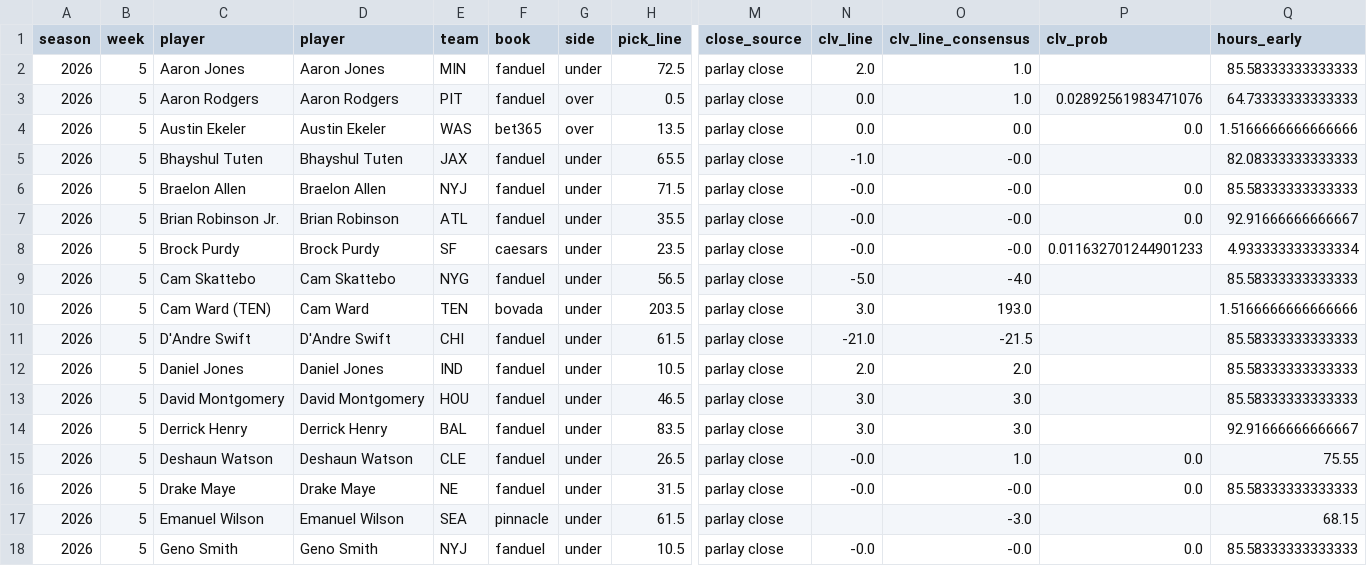
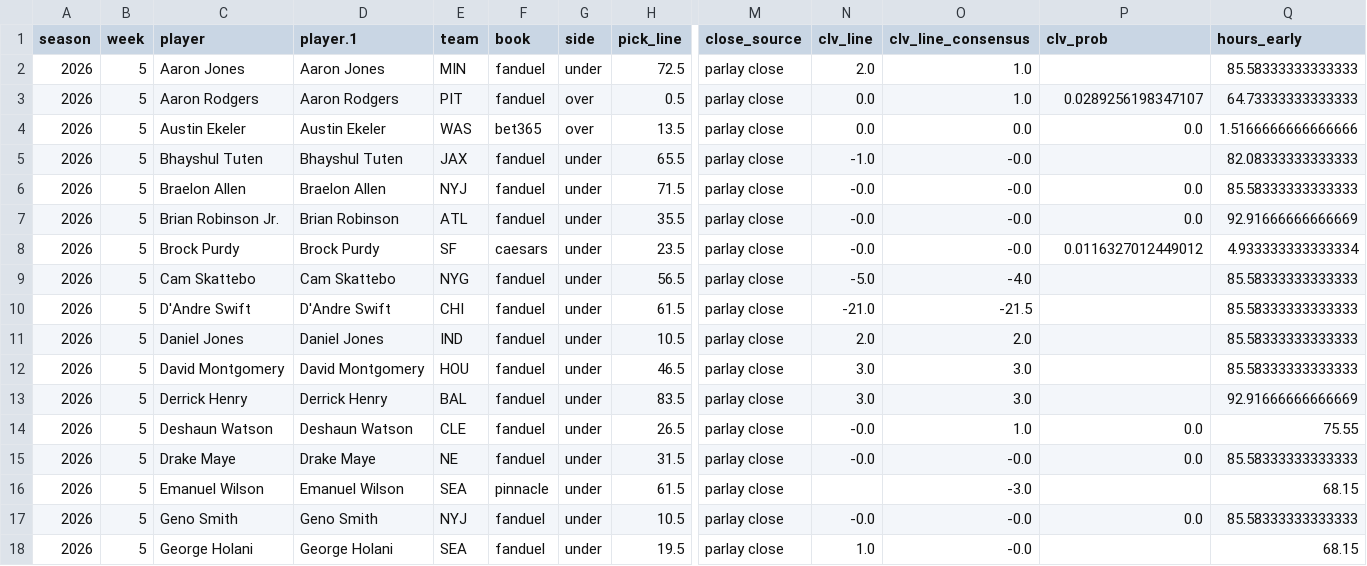
Before and after one commit to zgriesser-hue/NFL-player-projections-, a CSV file: data/scorecard_clv_rush_yds.csv, drawn as a sheet; only a part is shown, gaps mark what is left out; the shorter side is filled out with more unchanged rows; removed rows and columns are numbered as before the commit, all else as after; rows hold the shown columns only; the diff covers the shown part only; the diff names each change by its address in the sheet, - before the commit and + after, or states it on an @@ line.

```diff
--- a/data/scorecard_clv_rush_yds.csv
+++ b/data/scorecard_clv_rush_yds.csv
-D1: player
+D1: player.1
-P3 (clv_prob): 0.02892561983471076
+P3 (clv_prob): 0.0289256198347107
-Q7 (hours_early): 92.91666666666667
+Q7 (hours_early): 92.91666666666669
-P8 (clv_prob): 0.011632701244901233
+P8 (clv_prob): 0.0116327012449012
-row 10: 2026 | 5 | Cam Ward (TEN) | Cam Ward | TEN | bovada | under | 203.5 | parlay close | 3.0 | 193.0 |  | 1.5166666666666666
-Q13 (hours_early): 92.91666666666667
+Q13 (hours_early): 92.91666666666669
```
Also changed, not shown: 5 removed rows and 4 edited cells elsewhere in this file, data/scorecard_rush_bets.csv, 3 other files.
